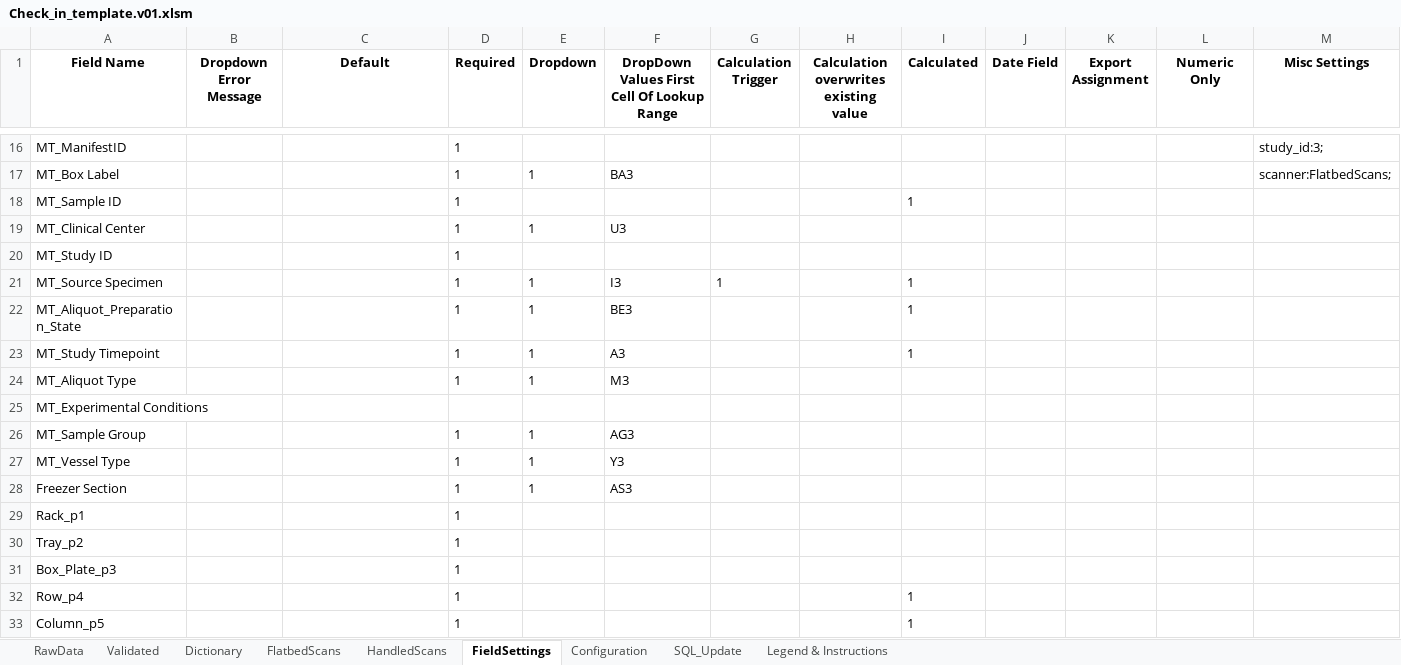
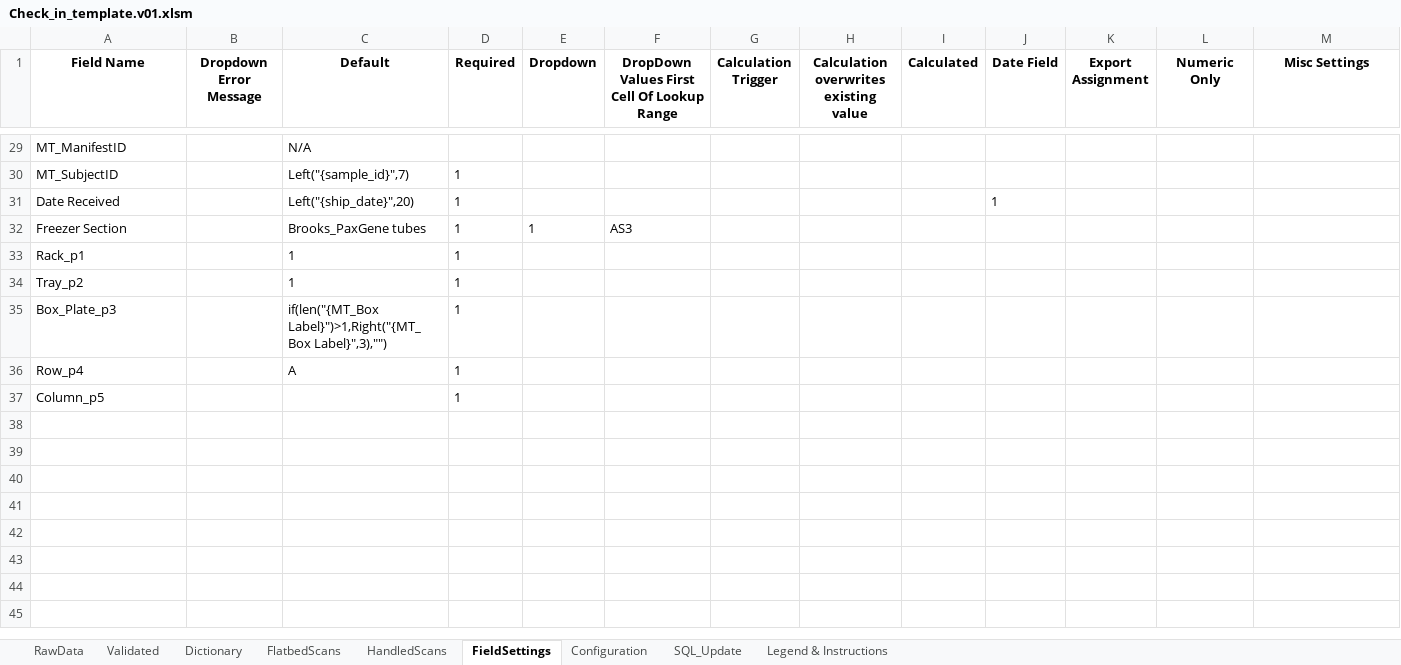
Before and after one commit to stasrira/Mount_Sinai_Mater_Import_Template, an Excel workbook: Check_in_template.v01.xlsm, sheet FieldSettings, drawn as a sheet; only a part is shown, gaps mark what is left out; values as stored, in another font and other column widths than the file's, no borders; removed rows and columns are numbered as before the commit, all else as after; the diff covers the shown part only; the diff names each change by its address in the sheet, - before the commit and + after, or states it on an @@ line.

Commit message:
Fixes the bug of exporting date values as a internal excel number representing date value. With the fix date will be exported in 'mm/dd/yyyy' format).

```diff
--- a/Check_in_template.v01.xlsm (sheet FieldSettings)
+++ b/Check_in_template.v01.xlsm (sheet FieldSettings)
-C29 (Default): (empty)
+C29 (Default): N/A
-D29 (Required): 1
+D29 (Required): (empty)
-M29 (Misc Settings): study_id:3;
+M29 (Misc Settings): (empty)
-row 17: MT_Box Label |  |  | 1 | 1 | BA3 |  |  |  |  |  |  | scanner:FlatbedScans;
-row 18: MT_Sample ID |  |  | 1 |  |  |  |  | 1
-row 19: MT_Clinical Center |  |  | 1 | 1 | U3
-row 20: MT_Study ID |  |  | 1
-row 21: MT_Source Specimen |  |  | 1 | 1 | I3 | 1 |  | 1
-row 22: MT_Aliquot_Preparation_State |  |  | 1 | 1 | BE3 |  |  | 1
-row 23: MT_Study Timepoint |  |  | 1 | 1 | A3 |  |  | 1
-row 24: MT_Aliquot Type |  |  | 1 | 1 | M3
-row 25: MT_Experimental Conditions
-row 26: MT_Sample Group |  |  | 1 | 1 | AG3
-row 27: MT_Vessel Type |  |  | 1 | 1 | Y3
+row 30: MT_SubjectID |  | Left("{sample_id}",7) | 1
+row 31: Date Received |  | Left("{ship_date}",20) | 1 |  |  |  |  |  | 1
-C32 (Default): (empty)
+C32 (Default): Brooks_PaxGene tubes
-C33:C34 (Default): (empty)
+C33:C34 (Default): 1
-C35 (Default): (empty)
+C35 (Default): if(len("{MT_Box Label}")>1,Right("{MT_Box Label}",3),"")
-C36 (Default): (empty)
+C36 (Default): A
-I36:I37 (Calculated): 1
+I36:I37 (Calculated): (empty)
```
Also changed, not shown: 21 added rows, 8 removed rows and 12 edited cells elsewhere in this sheet, sheet Validated, sheet RawData, sheet Dictionary, sheet SQL_Update, sheet Configuration, 4 other files.
